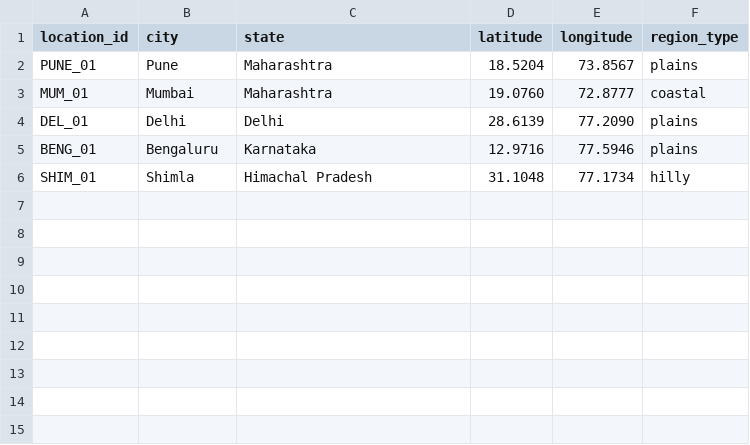
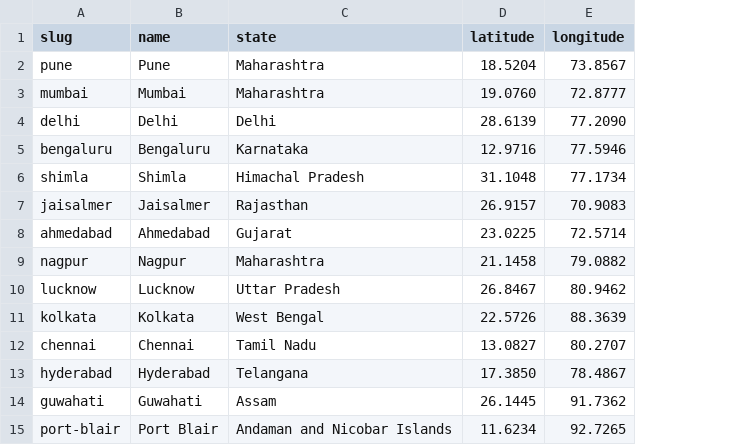
Before and after one commit to Dev-coder21/HeatWatch-AI, a CSV file: config/locations.csv, drawn as a sheet; removed rows and columns are numbered as before the commit, all else as after; the diff names each change by its address in the sheet, - before the commit and + after, or states it on an @@ line.

```diff
--- a/config/locations.csv
+++ b/config/locations.csv
-column A (location_id), rows 2-6: PUNE_01 | MUM_01 | DEL_01 | BENG_01 | SHIM_01
+column A (slug), rows 2-6: pune | mumbai | delhi | bengaluru | shimla
-column F (region_type), rows 2-6: plains | coastal | plains | plains | hilly
-B1: city
+B1: name
+row 7: jaisalmer | Jaisalmer | Rajasthan | 26.9157 | 70.9083
+row 8: ahmedabad | Ahmedabad | Gujarat | 23.0225 | 72.5714
+row 9: nagpur | Nagpur | Maharashtra | 21.1458 | 79.0882
+row 10: lucknow | Lucknow | Uttar Pradesh | 26.8467 | 80.9462
+row 11: kolkata | Kolkata | West Bengal | 22.5726 | 88.3639
+row 12: chennai | Chennai | Tamil Nadu | 13.0827 | 80.2707
+row 13: hyderabad | Hyderabad | Telangana | 17.3850 | 78.4867
+row 14: guwahati | Guwahati | Assam | 26.1445 | 91.7362
+row 15: port-blair | Port Blair | Andaman and Nicobar Islands | 11.6234 | 92.7265
```
Also changed, not shown: 17 other files.
